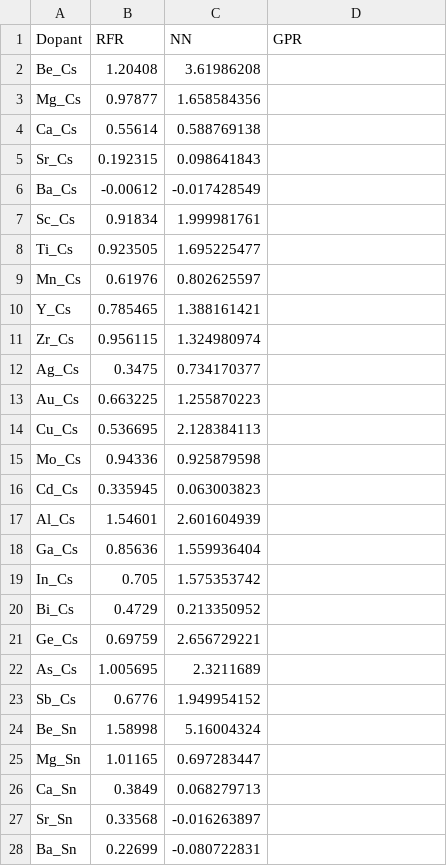
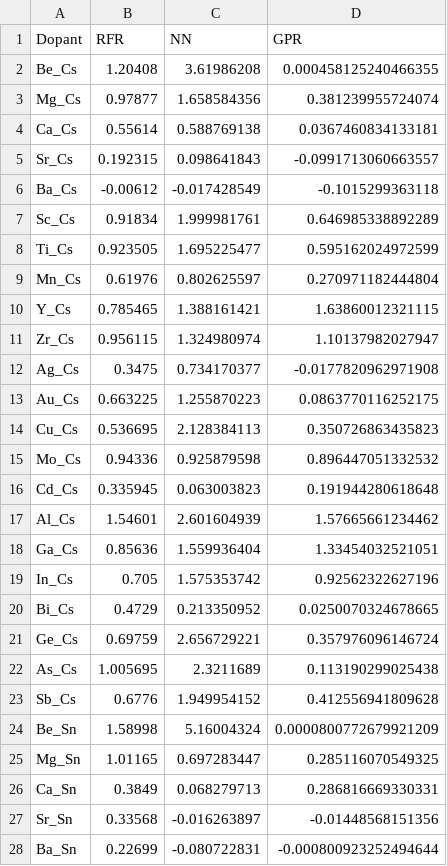
Before and after one commit to venkat7369/Project-Deployment, a CSV file: data/F_NN_Output_data.csv, drawn as a sheet; only a part is shown; the diff covers the shown part only.

Commit message:
added gpr data and made it to work

```diff
--- a/data/F_NN_Output_data.csv
+++ b/data/F_NN_Output_data.csv
@@ -1,28 +1,28 @@
 Dopant,RFR,NN,GPR
-Be_Cs,1.20408,3.61986208,
-Mg_Cs,0.97877,1.658584356,
-Ca_Cs,0.55614,0.588769138,
-Sr_Cs,0.192315,0.098641843,
-Ba_Cs,-0.00612,-0.017428549,
-Sc_Cs,0.91834,1.999981761,
-Ti_Cs,0.923505,1.695225477,
-Mn_Cs ,0.61976,0.802625597,
-Y_Cs,0.785465,1.388161421,
-Zr_Cs ,0.956115,1.324980974,
-Ag_Cs ,0.3475,0.734170377,
-Au_Cs ,0.663225,1.255870223,
-Cu_Cs,0.536695,2.128384113,
-Mo_Cs,0.94336,0.925879598,
-Cd_Cs,0.335945,0.063003823,
-Al_Cs,1.54601,2.601604939,
-Ga_Cs,0.85636,1.559936404,
-In_Cs,0.705,1.575353742,
-Bi_Cs ,0.4729,0.213350952,
-Ge_Cs ,0.69759,2.656729221,
-As_Cs,1.005695,2.3211689,
-Sb_Cs ,0.6776,1.949954152,
-Be_Sn,1.58998,5.16004324,
-Mg_Sn,1.01165,0.697283447,
-Ca_Sn,0.3849,0.068279713,
-Sr_Sn,0.33568,-0.016263897,
-Ba_Sn,0.22699,-0.080722831,
+Be_Cs,1.20408,3.61986208,0.000458125240466355
+Mg_Cs,0.97877,1.658584356,0.381239955724074
+Ca_Cs,0.55614,0.588769138,0.0367460834133181
+Sr_Cs,0.192315,0.098641843,-0.0991713060663557
+Ba_Cs,-0.00612,-0.017428549,-0.1015299363118
+Sc_Cs,0.91834,1.999981761,0.646985338892289
+Ti_Cs,0.923505,1.695225477,0.595162024972599
+Mn_Cs ,0.61976,0.802625597,0.270971182444804
+Y_Cs,0.785465,1.388161421,1.63860012321115
+Zr_Cs ,0.956115,1.324980974,1.10137982027947
+Ag_Cs ,0.3475,0.734170377,-0.0177820962971908
+Au_Cs ,0.663225,1.255870223,0.0863770116252175
+Cu_Cs,0.536695,2.128384113,0.350726863435823
+Mo_Cs,0.94336,0.925879598,0.896447051332532
+Cd_Cs,0.335945,0.063003823,0.191944280618648
+Al_Cs,1.54601,2.601604939,1.57665661234462
+Ga_Cs,0.85636,1.559936404,1.33454032521051
+In_Cs,0.705,1.575353742,0.92562322627196
+Bi_Cs ,0.4729,0.213350952,0.0250070324678665
+Ge_Cs ,0.69759,2.656729221,0.357976096146724
+As_Cs,1.005695,2.3211689,0.113190299025438
+Sb_Cs ,0.6776,1.949954152,0.412556941809628
+Be_Sn,1.58998,5.16004324,0.0000800772679921209
+Mg_Sn,1.01165,0.697283447,0.285116070549325
+Ca_Sn,0.3849,0.068279713,0.286816669330331
+Sr_Sn,0.33568,-0.016263897,-0.01448568151356
+Ba_Sn,0.22699,-0.080722831,-0.000800923252494644
```
Also changed, not shown: 14 edited cells elsewhere in this file, 2 other files.
